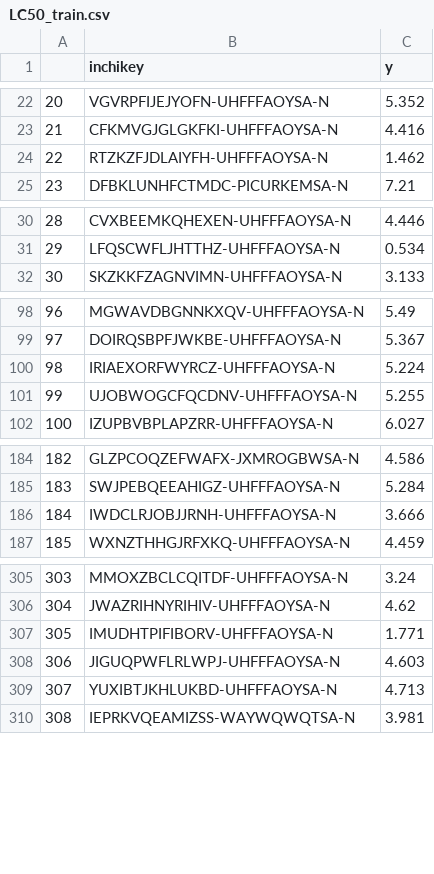
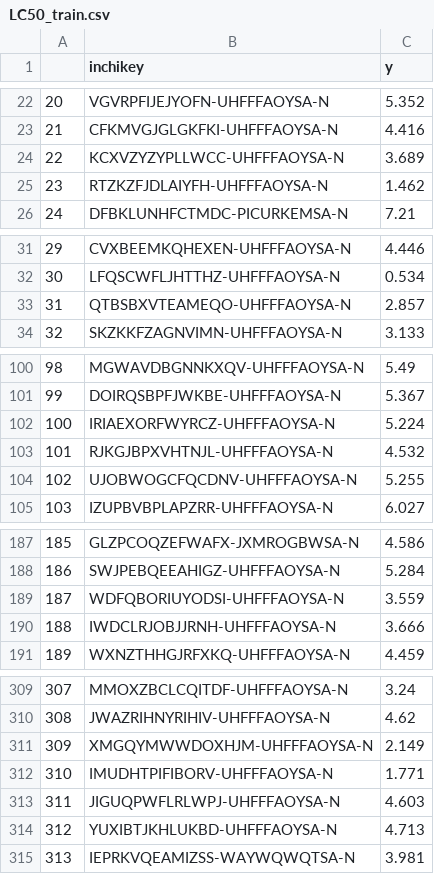
Before and after one commit to NIVA-Knowledge-Graph/mpnp, a CSV file: data/LC50_train.csv, drawn as a sheet; only a part is shown, gaps mark what is left out; addresses are those after the commit; the diff covers the shown part only; the diff names each change by its address in the sheet, - before the commit and + after, or states it on an @@ line.

Commit message:
Updatred kg, data, and models

```diff
--- a/data/LC50_train.csv
+++ b/data/LC50_train.csv
+row 24: 22 | KCXVZYZYPLLWCC-UHFFFAOYSA-N | 3.689
@@ column A renumbered from row 25 down @@
+row 33: 31 | QTBSBXVTEAMEQO-UHFFFAOYSA-N | 2.857
+row 103: 101 | RJKGJBPXVHTNJL-UHFFFAOYSA-N | 4.532
+row 189: 187 | WDFQBORIUYODSI-UHFFFAOYSA-N | 3.559
+row 311: 309 | XMGQYMWWDOXHJM-UHFFFAOYSA-N | 2.149
```
Also changed, not shown: 4 added rows elsewhere in this file, data/LC50_test.csv, 35 other files.
